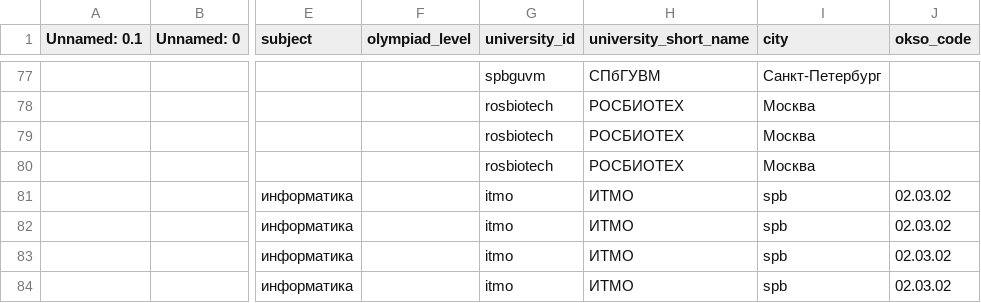
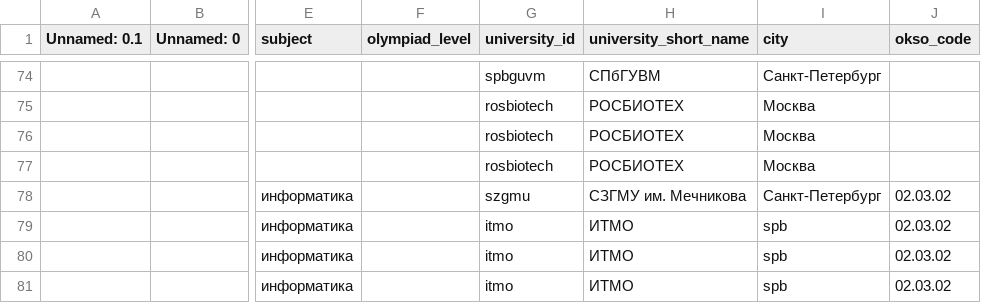
Before and after one commit to tgchikadze/School-admin-cli, a CSV file: project3-scraping/data/olymp_all.bak.20260224_192918.csv (was project3-scraping/data/olymp_all.bak.20260224_162958.csv), drawn as a sheet; only a part is shown, gaps mark what is left out; addresses are those after the commit; the diff covers the shown part only; the diff names each change by its address in the sheet, - before the commit and + after, or states it on an @@ line.

```diff
--- a/project3-scraping/data/olymp_all.bak.20260224_162958.csv
+++ b/project3-scraping/data/olymp_all.bak.20260224_192918.csv
-G78 (university_id): itmo
+G78 (university_id): szgmu
-H78 (university_short_name): ИТМО
+H78 (university_short_name): СЗГМУ им. Мечникова
-I78 (city): spb
+I78 (city): Санкт-Петербург
```
Also changed, not shown: 1 added row, 3 removed rows and 9 edited cells elsewhere in this file, project3-scraping/data/reports/summary.csv, project3-scraping/data/urls_for_parsers_all.bak.20260224_192918.csv, 11 other files.
